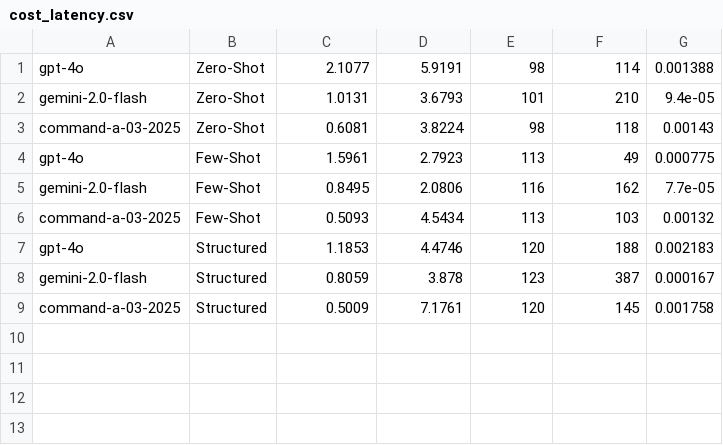
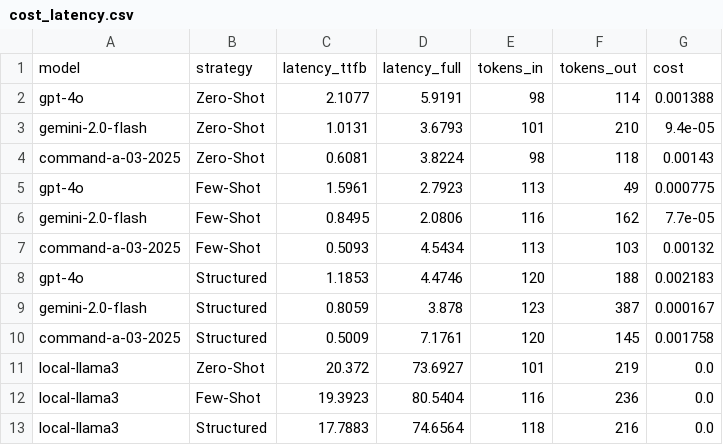
Before and after one commit to Hiten1007/hinglish-llm-arena, a CSV file: assignment/results/cost_latency.csv, drawn as a sheet.

Commit message:
local model evaluated

```diff
--- a/assignment/results/cost_latency.csv
+++ b/assignment/results/cost_latency.csv
@@ -1 +1,2 @@
+model, strategy,latency_ttfb,latency_full,tokens_in,tokens_out,cost
 gpt-4o,Zero-Shot,2.1077,5.9191,98,114,0.001388
@@ -9 +10,4 @@ gemini-2.0-flash,Structured,0.8059,3.878,123,387,0.000167
 command-a-03-2025,Structured,0.5009,7.1761,120,145,0.001758
+local-llama3,Zero-Shot,20.372,73.6927,101,219,0.0
+local-llama3,Few-Shot,19.3923,80.5404,116,236,0.0
+local-llama3,Structured,17.7883,74.6564,118,216,0.0
```
Also changed, not shown: 4 other files.
